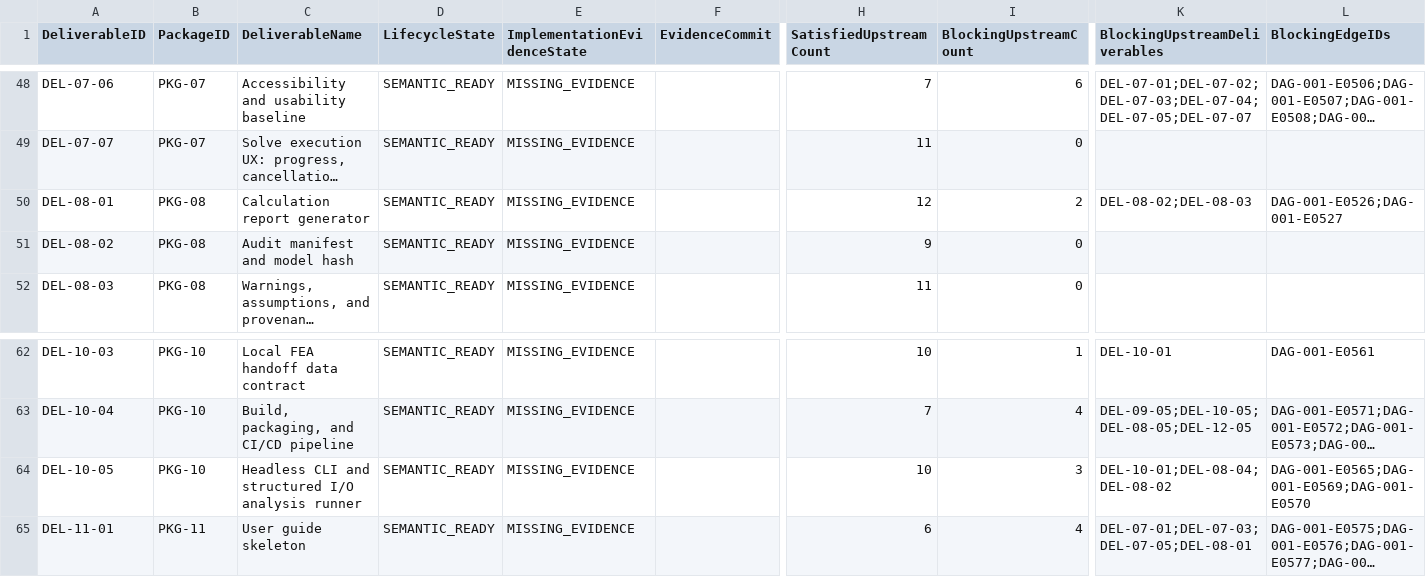
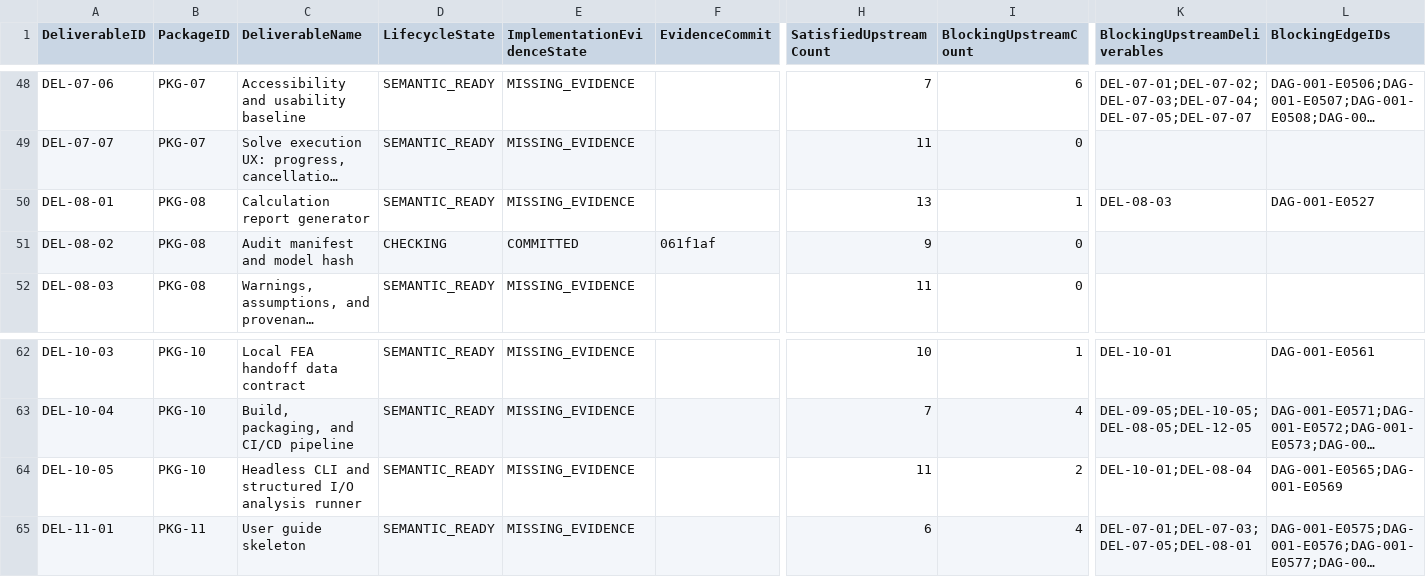
Before and after one commit to sgttomas/chirality-piping, a CSV file: execution/_Coordination/DEV-001_BLOCKER_QUEUE.csv, drawn as a sheet; only a part is shown, gaps mark what is left out; long unchanged cells end in …; the diff names each change by its address in the sheet, - before the commit and + after, or states it on an @@ line.

```diff
--- a/execution/_Coordination/DEV-001_BLOCKER_QUEUE.csv
+++ b/execution/_Coordination/DEV-001_BLOCKER_QUEUE.csv
-H50 (SatisfiedUpstreamCount): 12
+H50 (SatisfiedUpstreamCount): 13
-I50 (BlockingUpstreamCount): 2
+I50 (BlockingUpstreamCount): 1
-K50 (BlockingUpstreamDeliverables): DEL-08-02;DEL-08-03
+K50 (BlockingUpstreamDeliverables): DEL-08-03
-L50 (BlockingEdgeIDs): DAG-001-E0526;DAG-001-E0527
+L50 (BlockingEdgeIDs): DAG-001-E0527
-D51 (LifecycleState): SEMANTIC_READY
+D51 (LifecycleState): CHECKING
-E51 (ImplementationEvidenceState): MISSING_EVIDENCE
+E51 (ImplementationEvidenceState): COMMITTED
-F51 (EvidenceCommit): (empty)
+F51 (EvidenceCommit): 061f1af
-H64 (SatisfiedUpstreamCount): 10
+H64 (SatisfiedUpstreamCount): 11
-I64 (BlockingUpstreamCount): 3
+I64 (BlockingUpstreamCount): 2
-K64 (BlockingUpstreamDeliverables): DEL-10-01;DEL-08-04;DEL-08-02
+K64 (BlockingUpstreamDeliverables): DEL-10-01;DEL-08-04
-L64 (BlockingEdgeIDs): DAG-001-E0565;DAG-001-E0569;DAG-001-E0570
+L64 (BlockingEdgeIDs): DAG-001-E0565;DAG-001-E0569
```
Also changed, not shown: execution/_Coordination/DEV-001_IMPLEMENTATION_EVIDENCE.csv, 2 other files.
